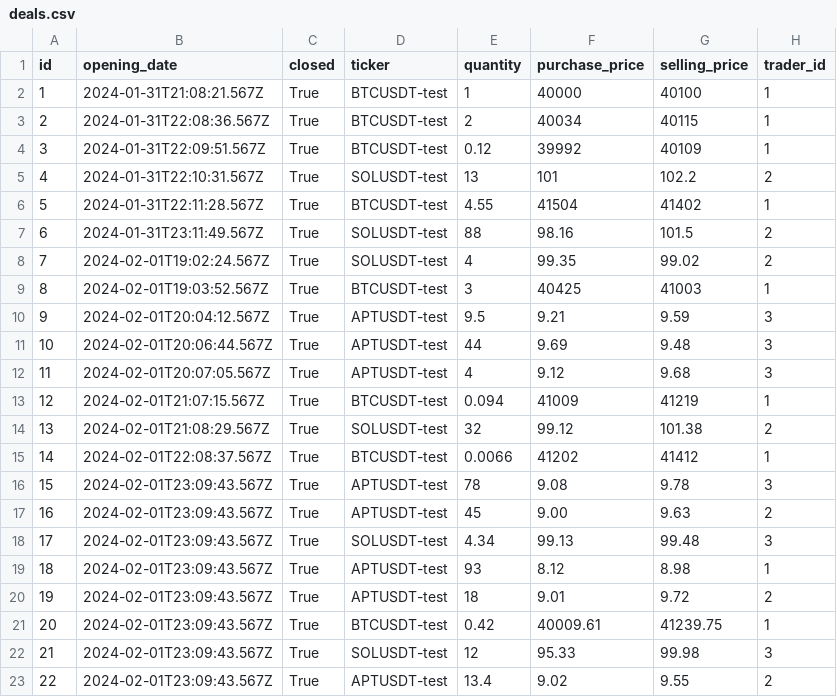
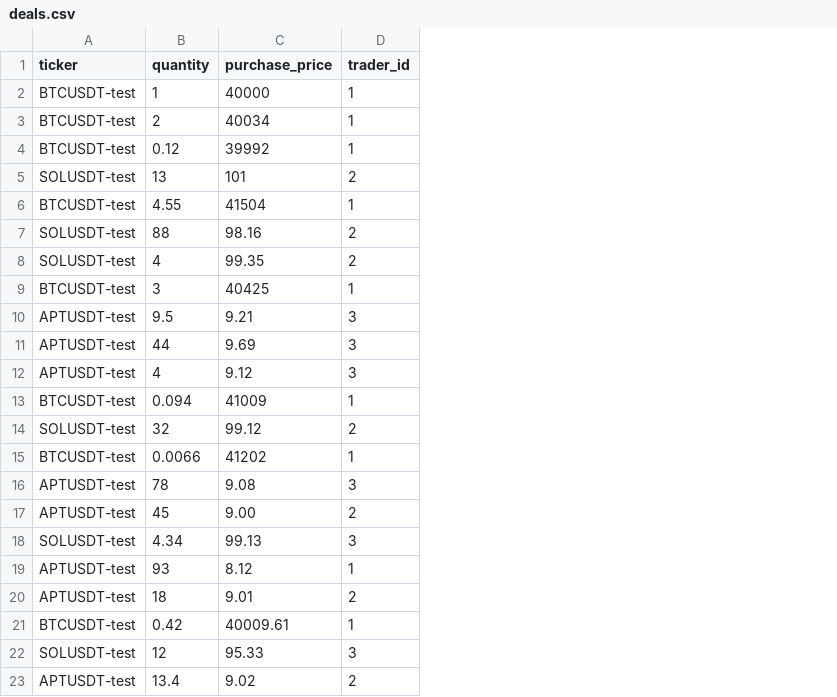
Before and after one commit to DaniilFedotov/ctrade, a CSV file: backend/static/data/deals.csv, drawn as a sheet; the diff names each change by its address in the sheet, - before the commit and + after, or states it on an @@ line.

Commit message:
change test data

```diff
--- a/backend/static/data/deals.csv
+++ b/backend/static/data/deals.csv
-column A (id), rows 2-23: 1 | 2 | 3 | 4 | 5 | 6 | 7 | 8 | 9 | 10 | 11 | 12 | 13 | 14 | 15 | 16 | 17 | 18 | 19 | 20 | 21 | 22
-column B (opening_date), rows 2-23: 2024-01-31T21:08:21.567Z | 2024-01-31T22:08:36.567Z | 2024-01-31T22:09:51.567Z | 2024-01-31T22:10:31.567Z | 2024-01-31T22:11:28.567Z | 2024-01-31T23:11:49.567Z | 2024-02-01T19:02:24.567Z | 2024-02-01T19:03:52.567Z | 2024-02-01T20:04:12.567Z | 2024-02-01T20:06:44.567Z | 2024-02-01T20:07:05.567Z | 2024-02-01T21:07:15.567Z | 2024-02-01T21:08:29.567Z | 2024-02-01T22:08:37.567Z | 2024-02-01T23:09:43.567Z | 2024-02-01T23:09:43.567Z | 2024-02-01T23:09:43.567Z | 2024-02-01T23:09:43.567Z | 2024-02-01T23:09:43.567Z | 2024-02-01T23:09:43.567Z | 2024-02-01T23:09:43.567Z | 2024-02-01T23:09:43.567Z
-column C (closed), rows 2-23: all True
-column G (selling_price), rows 2-23: 40100 | 40115 | 40109 | 102.2 | 41402 | 101.5 | 99.02 | 41003 | 9.59 | 9.48 | 9.68 | 41219 | 101.38 | 41412 | 9.78 | 9.63 | 99.48 | 8.98 | 9.72 | 41239.75 | 99.98 | 9.55
```
Also changed, not shown: backend/static/data/traders.csv.
